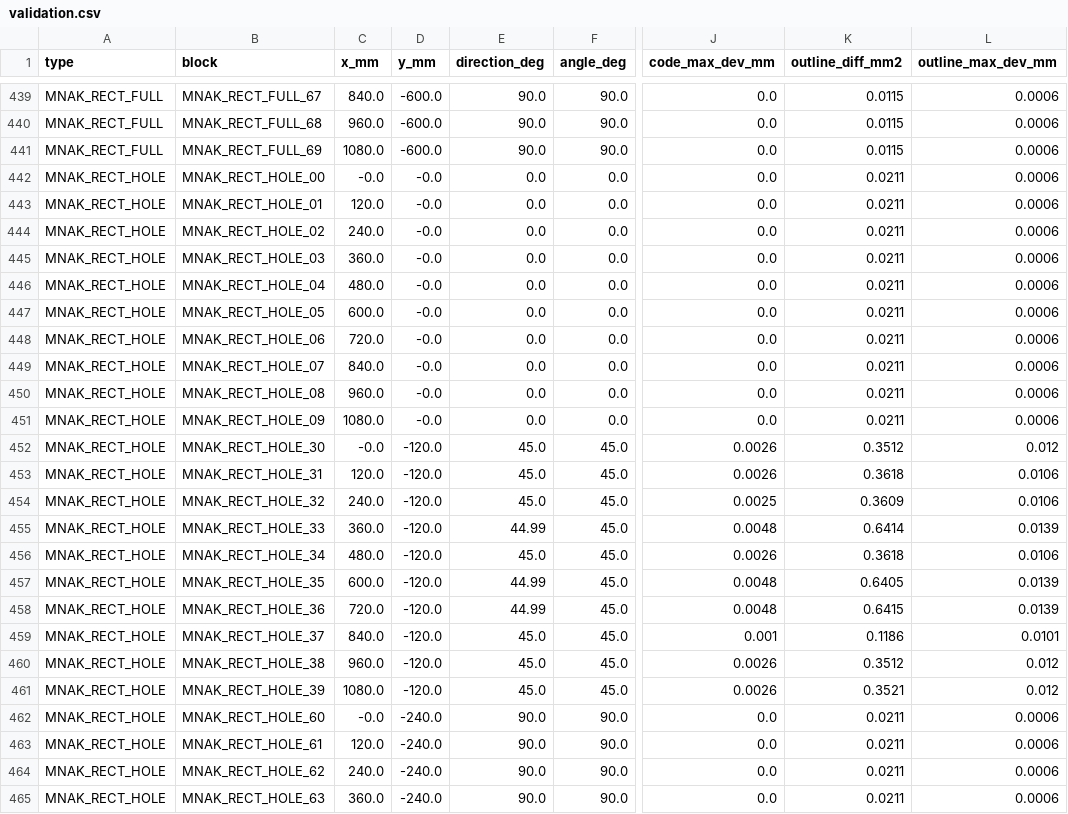
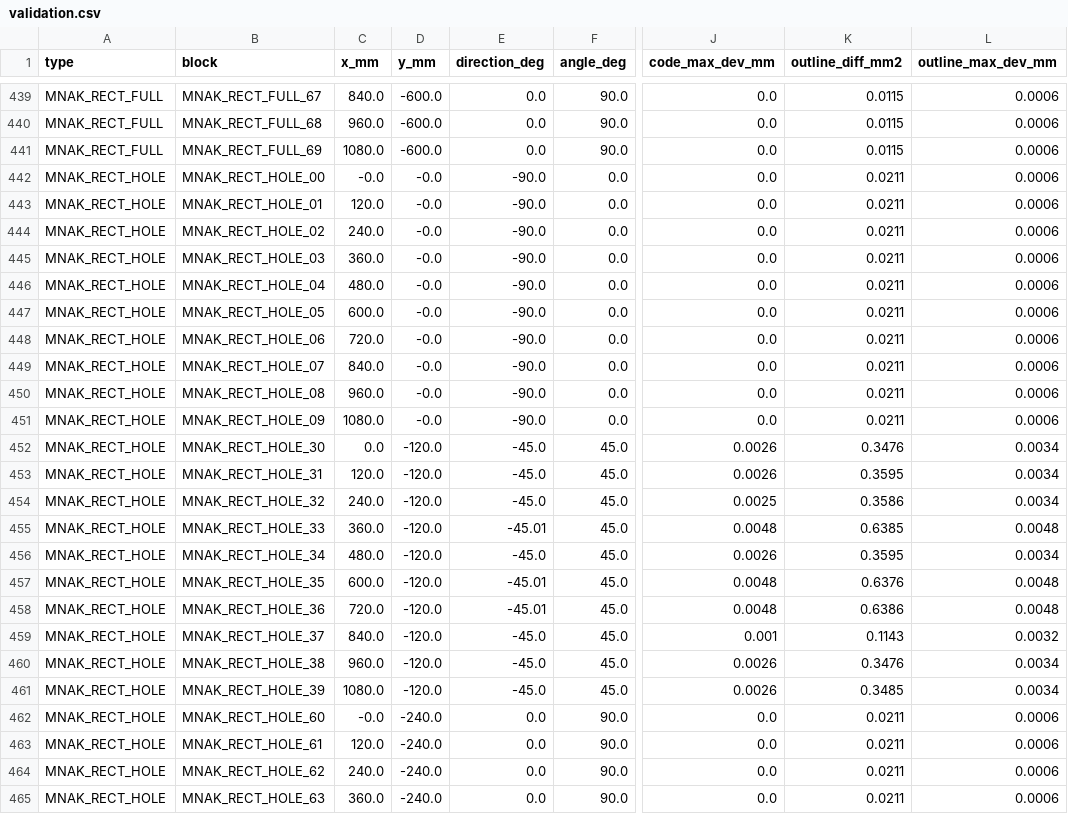
Before and after one commit to josselindavion/eth, a CSV file: cutting-sheets/templates/CTLG_261102/validation.csv, drawn as a sheet; only a part is shown, gaps mark what is left out; the diff covers the shown part only; the diff names each change by its address in the sheet, - before the commit and + after, or states it on an @@ line.

```diff
--- a/cutting-sheets/templates/CTLG_261102/validation.csv
+++ b/cutting-sheets/templates/CTLG_261102/validation.csv
-E439:E441 (direction_deg): 90.0
+E439:E441 (direction_deg): 0.0
-E442:E451 (direction_deg): 0.0
+E442:E451 (direction_deg): -90.0
-C452 (x_mm): -0.0
+C452 (x_mm): 0.0
-E452:E454 (direction_deg): 45.0
+E452:E454 (direction_deg): -45.0
-K452 (outline_diff_mm2): 0.3512
+K452 (outline_diff_mm2): 0.3476
-L452 (outline_max_dev_mm): 0.012
+L452 (outline_max_dev_mm): 0.0034
-K453 (outline_diff_mm2): 0.3618
+K453 (outline_diff_mm2): 0.3595
-L453:L454 (outline_max_dev_mm): 0.0106
+L453:L454 (outline_max_dev_mm): 0.0034
-K454 (outline_diff_mm2): 0.3609
+K454 (outline_diff_mm2): 0.3586
-E455 (direction_deg): 44.99
+E455 (direction_deg): -45.01
-K455 (outline_diff_mm2): 0.6414
+K455 (outline_diff_mm2): 0.6385
-L455 (outline_max_dev_mm): 0.0139
+L455 (outline_max_dev_mm): 0.0048
-E456 (direction_deg): 45.0
+E456 (direction_deg): -45.0
-K456 (outline_diff_mm2): 0.3618
+K456 (outline_diff_mm2): 0.3595
-L456 (outline_max_dev_mm): 0.0106
+L456 (outline_max_dev_mm): 0.0034
-E457:E458 (direction_deg): 44.99
+E457:E458 (direction_deg): -45.01
-K457 (outline_diff_mm2): 0.6405
+K457 (outline_diff_mm2): 0.6376
-L457:L458 (outline_max_dev_mm): 0.0139
+L457:L458 (outline_max_dev_mm): 0.0048
-K458 (outline_diff_mm2): 0.6415
+K458 (outline_diff_mm2): 0.6386
-E459:E461 (direction_deg): 45.0
+E459:E461 (direction_deg): -45.0
-K459 (outline_diff_mm2): 0.1186
+K459 (outline_diff_mm2): 0.1143
-L459 (outline_max_dev_mm): 0.0101
+L459 (outline_max_dev_mm): 0.0032
-K460 (outline_diff_mm2): 0.3512
+K460 (outline_diff_mm2): 0.3476
-L460:L461 (outline_max_dev_mm): 0.012
+L460:L461 (outline_max_dev_mm): 0.0034
-K461 (outline_diff_mm2): 0.3521
+K461 (outline_diff_mm2): 0.3485
-E462:E465 (direction_deg): 90.0
+E462:E465 (direction_deg): 0.0
```
Also changed, not shown: 54 edited cells elsewhere in this file, cutting-sheets/templates/CTLG_261102/templates.csv, 10 other files.
